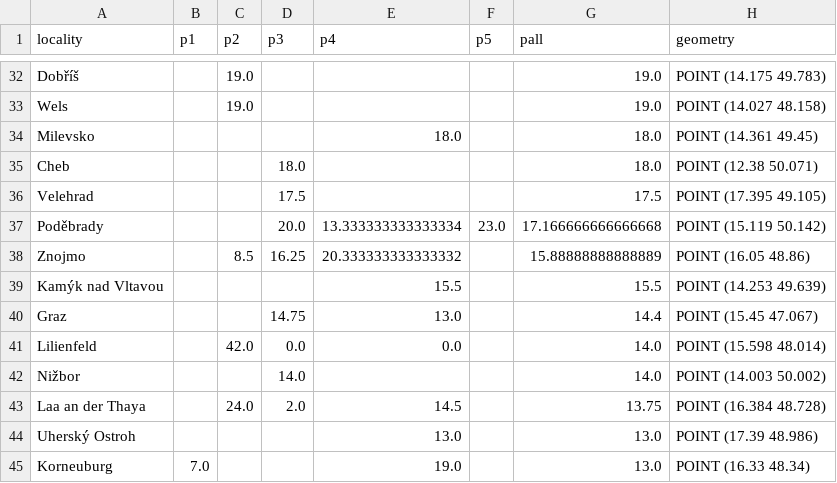
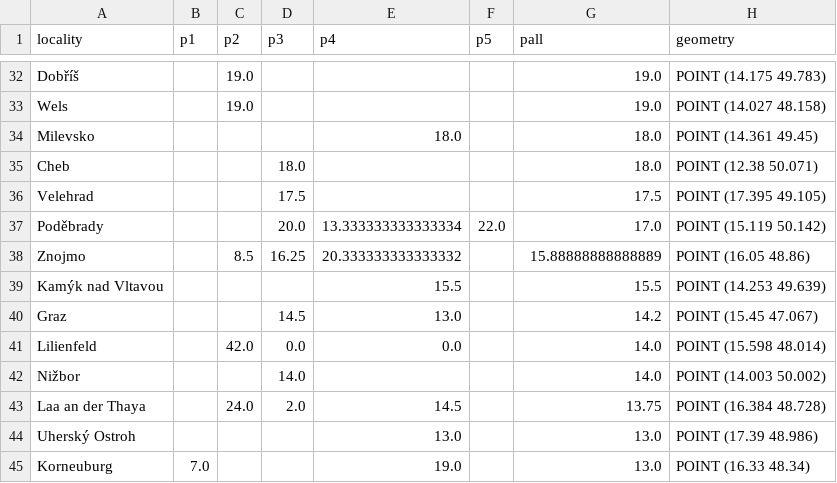
Before and after one commit to adammertel/itinerary-analysis_PO2-case-study, a CSV file: data/05_metrics/stay_avg.csv, drawn as a sheet; only a part is shown, gaps mark what is left out; the diff covers the shown part only.

```diff
--- a/data/05_metrics/stay_avg.csv
+++ b/data/05_metrics/stay_avg.csv
@@ -36,6 +36,6 @@ Cheb,,,18.0,,,18.0,POINT (12.38 50.071)
 Velehrad,,,17.5,,,17.5,POINT (17.395 49.105)
-Poděbrady,,,20.0,13.333333333333334,23.0,17.166666666666668,POINT (15.119 50.142)
+Poděbrady,,,20.0,13.333333333333334,22.0,17.0,POINT (15.119 50.142)
 Znojmo,,8.5,16.25,20.333333333333332,,15.88888888888889,POINT (16.05 48.86)
 Kamýk nad Vltavou,,,,15.5,,15.5,POINT (14.253 49.639)
-Graz,,,14.75,13.0,,14.4,POINT (15.45 47.067)
+Graz,,,14.5,13.0,,14.2,POINT (15.45 47.067)
 Lilienfeld,,42.0,0.0,0.0,,14.0,POINT (15.598 48.014)
```
Also changed, not shown: 5 added rows, 5 removed rows and 9 edited cells elsewhere in this file, data/04_itinerary/days.csv, data/04_itinerary/influences.csv, 45 other files.
